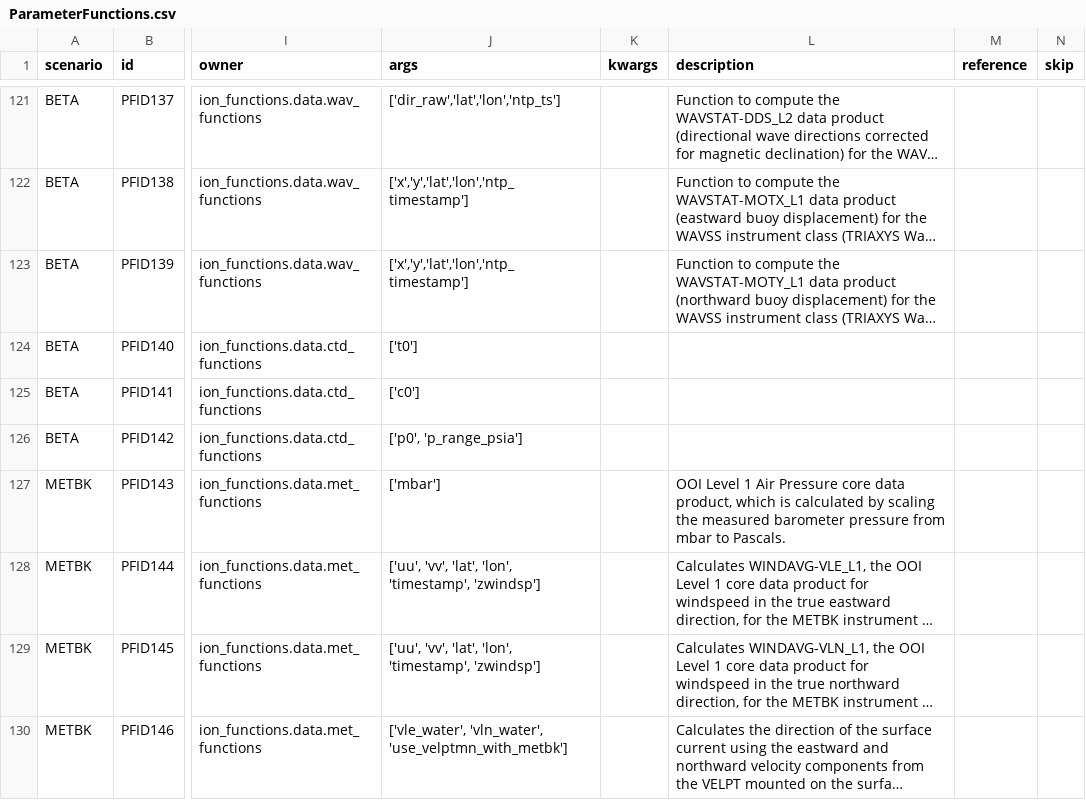
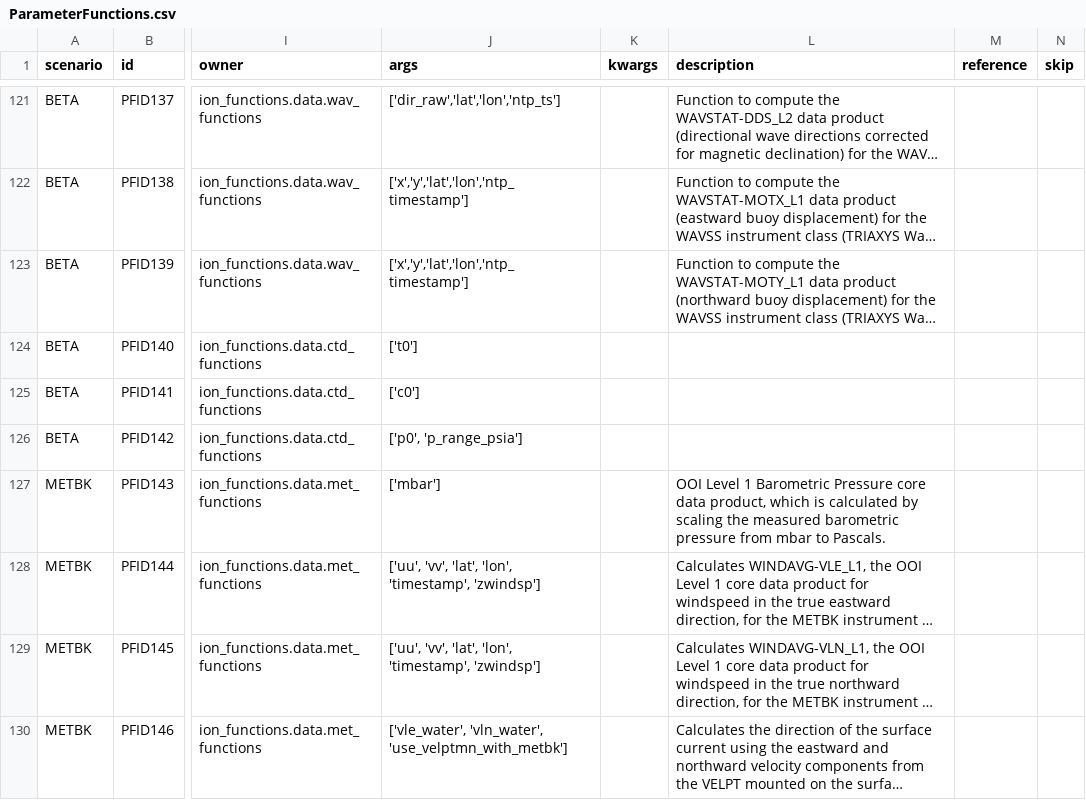
Before and after one commit to oceanobservatories/preload-database, a CSV file: csv/ParameterFunctions.csv, drawn as a sheet; only a part is shown, gaps mark what is left out; long unchanged cells end in …; the diff names each change by its address in the sheet, - before the commit and + after, or states it on an @@ line.

```diff
--- a/csv/ParameterFunctions.csv
+++ b/csv/ParameterFunctions.csv
-L127 (description): …Level 1 Air Pressure core data product, which is calculated by scaling the measured barometer pressure from…
+L127 (description): …Level 1 Barometric Pressure core data product, which is calculated by scaling the measured barometric pressure from…
```
Also changed, not shown: csv/ParameterDefs.csv.
